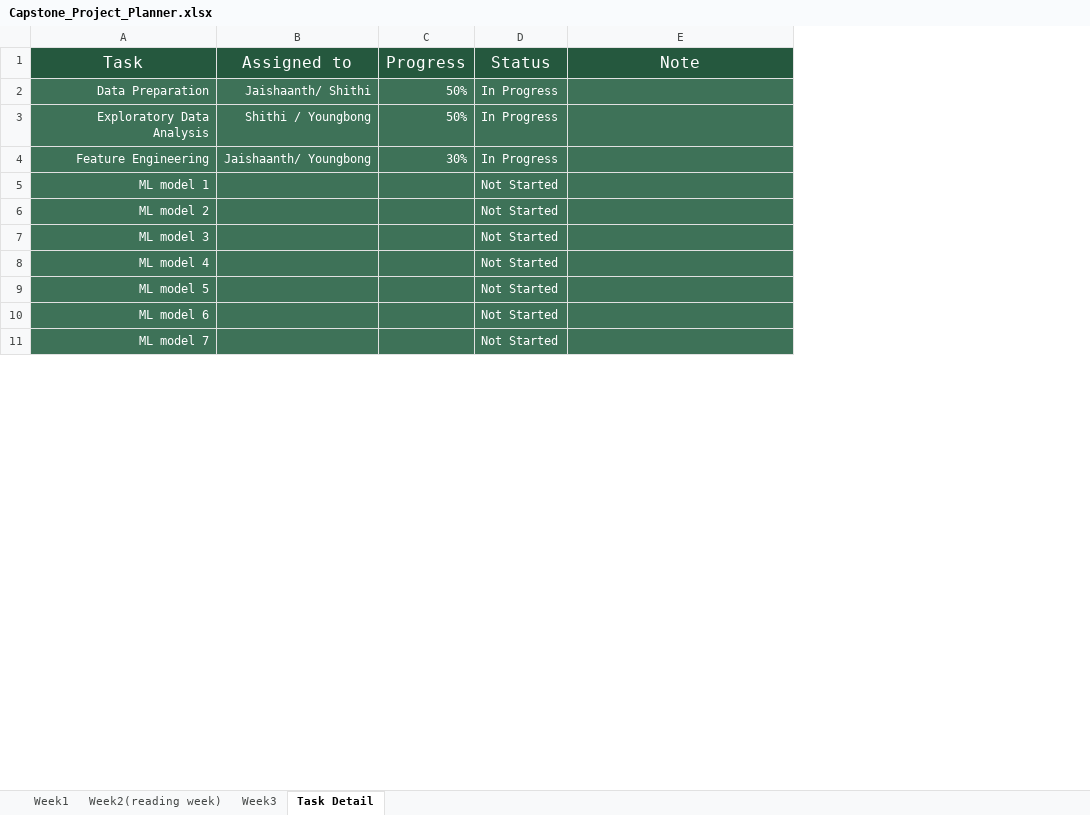
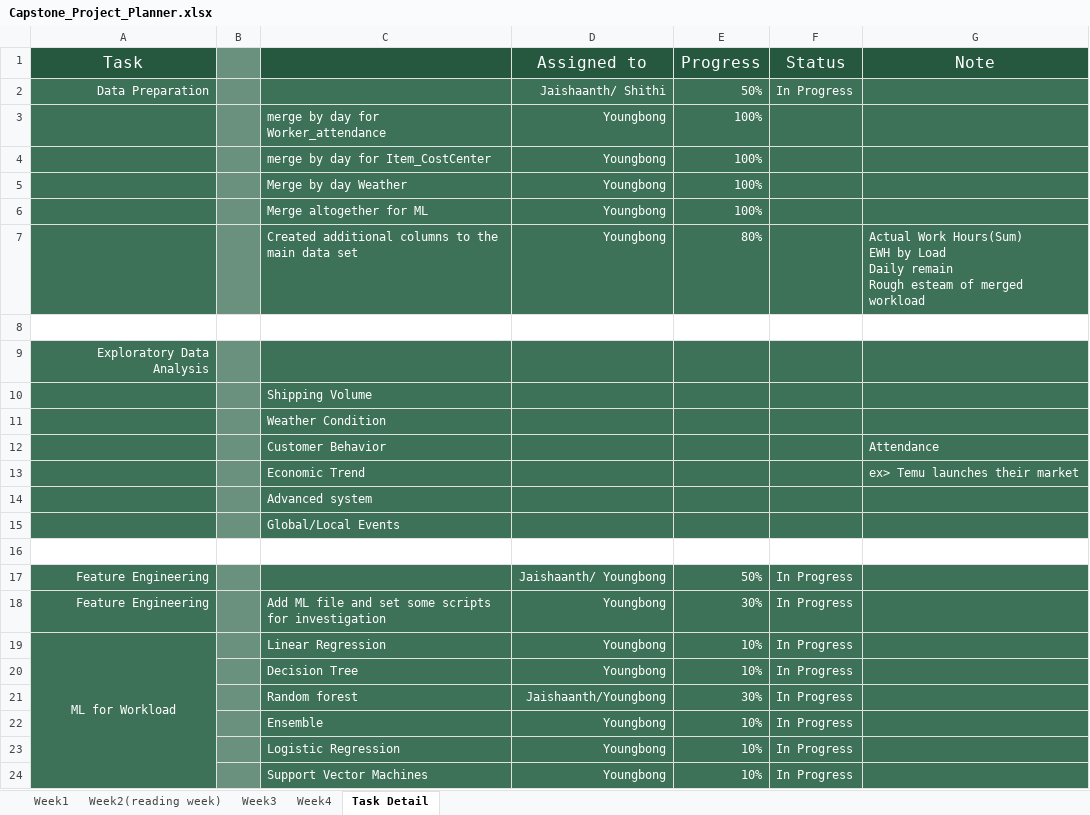
Before and after one commit to thekyb/BI-Project_2024_Algonquin, an Excel workbook: Capstone_Project_Planner.xlsx, sheet Task Detail, drawn as a sheet; only a part is shown; values as stored, in another font and other column widths than the file's, no borders; removed rows and columns are numbered as before the commit, all else as after; ↵ is a line break in a cell; the diff covers the shown part only; the diff names each change by its address in the sheet, - before the commit and + after, or states it on an @@ line.

```diff
--- a/Capstone_Project_Planner.xlsx (sheet Task Detail)
+++ b/Capstone_Project_Planner.xlsx (sheet Task Detail)
+sheet tab: Week4
+column B, empty
+column C, row 18: Add ML file and set some scripts for investigation
+row 3:  |  | merge by day for Worker_attendance | Youngbong | 100%
+row 4:  |  | merge by day for Item_CostCenter | Youngbong | 100%
+row 5:  |  | Merge by day Weather | Youngbong | 100%
+row 6:  |  | Merge altogether for ML | Youngbong | 100%
+row 7:  |  | Created additional columns to the main data set | Youngbong | 80% |  | Actual Work Hours(Sum) ↵ EWH by Load ↵ Daily remain ↵ Rough esteam of merged workload
+row 8: (empty)
+row 9: Exploratory Data Analysis
+row 10:  |  | Shipping Volume
+row 11:  |  | Weather Condition
+row 12:  |  | Customer Behavior |  |  |  | Attendance
+row 13:  |  | Economic Trend |  |  |  | ex> Temu launches their market
+row 14:  |  | Advanced system
+row 15:  |  | Global/Local Events
+row 16: (empty)
-A17 (Task): Exploratory Data Analysis
+A17 (Task): Feature Engineering
-D17 (Assigned to): Shithi / Youngbong
+D17 (Assigned to): Jaishaanth/ Youngbong
-D18 (Assigned to): Jaishaanth/ Youngbong
+D18 (Assigned to): Youngbong
-row 5: ML model 1 |  |  | Not Started
-row 6: ML model 2 |  |  | Not Started
-row 7: ML model 3 |  |  | Not Started
-row 8: ML model 4 |  |  | Not Started
-row 9: ML model 5 |  |  | Not Started
-row 10: ML model 6 |  |  | Not Started
-row 11: ML model 7 |  |  | Not Started
+row 19: ML for Workload |  | Linear Regression | Youngbong | 10% | In Progress
+row 20:  |  | Decision Tree | Youngbong | 10% | In Progress
+row 21:  |  | Random forest | Jaishaanth/Youngbong | 30% | In Progress
+row 22:  |  | Ensemble | Youngbong | 10% | In Progress
+row 23:  |  | Logistic Regression | Youngbong | 10% | In Progress
+row 24:  |  | Support Vector Machines | Youngbong | 10% | In Progress
```
Also changed, not shown: 37 added rows and 2 edited cells elsewhere in this sheet, sheet Week3, Vancouver Plant Attendance dataset (2019-2024).xlsx, 23 other files.
